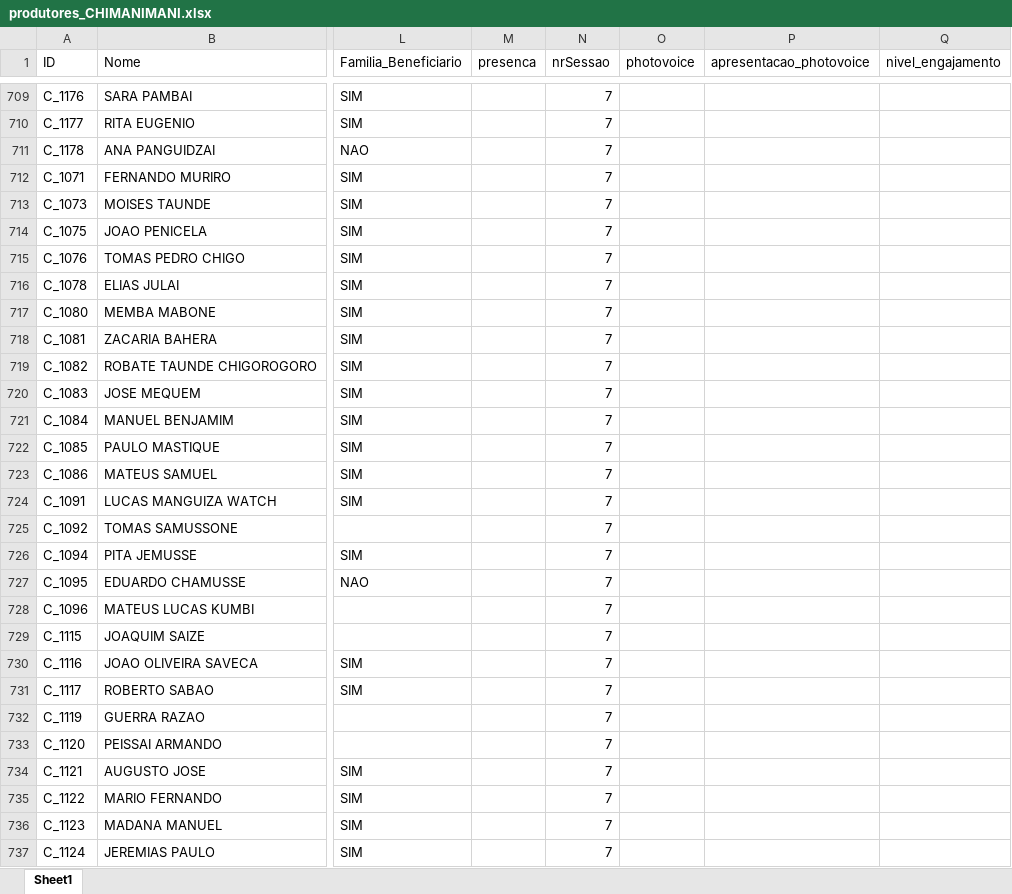
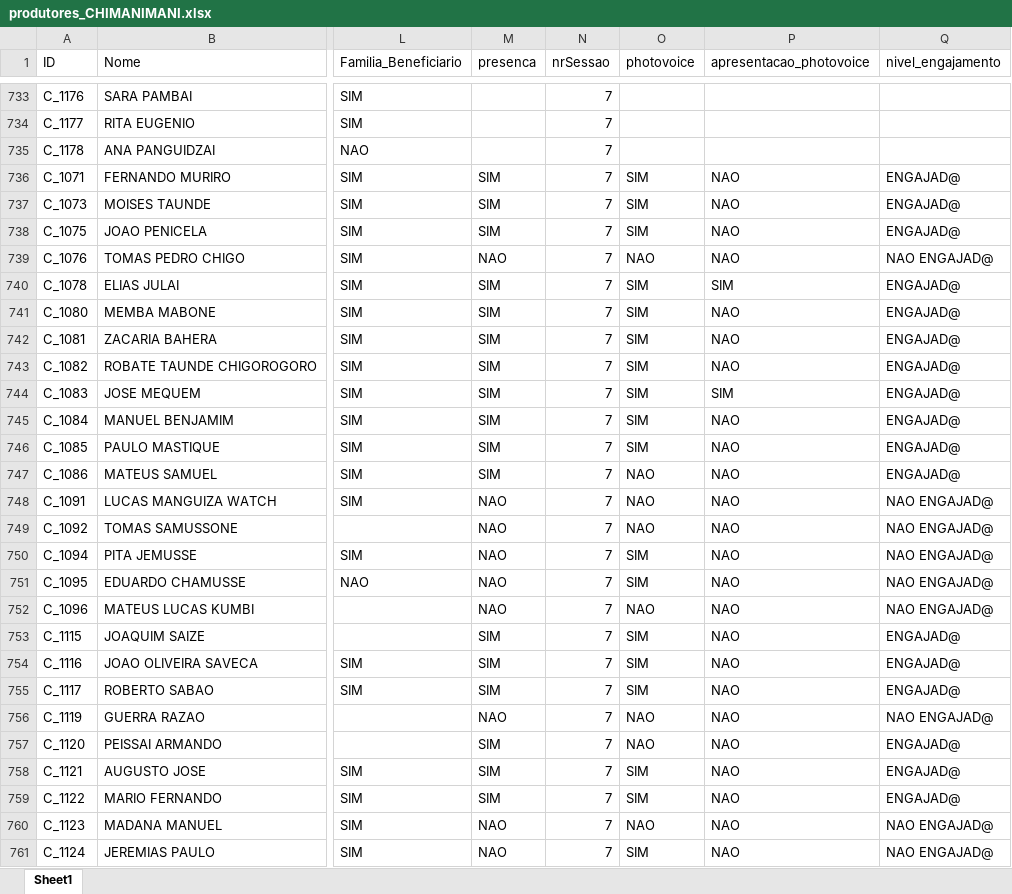
Before and after one commit to nhanombedercio/Consider, an Excel workbook: produtores_CHIMANIMANI.xlsx, sheet Sheet1, drawn as a sheet; only a part is shown, gaps mark what is left out; values as stored, in another font and other column widths than the file's, no borders; addresses are those after the commit; the diff covers the shown part only; the diff names each change by its address in the sheet, - before the commit and + after, or states it on an @@ line.

```diff
--- a/produtores_CHIMANIMANI.xlsx (sheet Sheet1)
+++ b/produtores_CHIMANIMANI.xlsx (sheet Sheet1)
-M736:M738 (presenca): (empty)
+M736:M738 (presenca): SIM
-O736:O738 (photovoice): (empty)
+O736:O738 (photovoice): SIM
-P736:P739 (apresentacao_photovoice): (empty)
+P736:P739 (apresentacao_photovoice): NAO
-Q736:Q738 (nivel_engajamento): (empty)
+Q736:Q738 (nivel_engajamento): ENGAJAD@
-M739 (presenca): (empty)
+M739 (presenca): NAO
-O739 (photovoice): (empty)
+O739 (photovoice): NAO
-Q739 (nivel_engajamento): (empty)
+Q739 (nivel_engajamento): NAO ENGAJAD@
-M740:M747 (presenca): (empty)
+M740:M747 (presenca): SIM
-O740:O746 (photovoice): (empty)
+O740:O746 (photovoice): SIM
-P740 (apresentacao_photovoice): (empty)
+P740 (apresentacao_photovoice): SIM
-Q740:Q747 (nivel_engajamento): (empty)
+Q740:Q747 (nivel_engajamento): ENGAJAD@
-P741:P743 (apresentacao_photovoice): (empty)
+P741:P743 (apresentacao_photovoice): NAO
-P744 (apresentacao_photovoice): (empty)
+P744 (apresentacao_photovoice): SIM
-P745:P761 (apresentacao_photovoice): (empty)
+P745:P761 (apresentacao_photovoice): NAO
-O747:O749 (photovoice): (empty)
+O747:O749 (photovoice): NAO
-M748:M752 (presenca): (empty)
+M748:M752 (presenca): NAO
-Q748:Q752 (nivel_engajamento): (empty)
+Q748:Q752 (nivel_engajamento): NAO ENGAJAD@
-O750:O751 (photovoice): (empty)
+O750:O751 (photovoice): SIM
-O752 (photovoice): (empty)
+O752 (photovoice): NAO
-M753:M755 (presenca): (empty)
+M753:M755 (presenca): SIM
-O753:O755 (photovoice): (empty)
+O753:O755 (photovoice): SIM
-Q753:Q755 (nivel_engajamento): (empty)
+Q753:Q755 (nivel_engajamento): ENGAJAD@
-M756 (presenca): (empty)
+M756 (presenca): NAO
-O756:O757 (photovoice): (empty)
+O756:O757 (photovoice): NAO
-Q756 (nivel_engajamento): (empty)
+Q756 (nivel_engajamento): NAO ENGAJAD@
-M757:M759 (presenca): (empty)
+M757:M759 (presenca): SIM
-Q757:Q759 (nivel_engajamento): (empty)
+Q757:Q759 (nivel_engajamento): ENGAJAD@
-O758:O759 (photovoice): (empty)
+O758:O759 (photovoice): SIM
-M760:M761 (presenca): (empty)
+M760:M761 (presenca): NAO
-O760 (photovoice): (empty)
+O760 (photovoice): NAO
-Q760:Q761 (nivel_engajamento): (empty)
+Q760:Q761 (nivel_engajamento): NAO ENGAJAD@
-O761 (photovoice): (empty)
+O761 (photovoice): SIM
```
Also changed, not shown: 24 added rows, 24 removed rows and 12 edited cells elsewhere in this sheet, desistentes.xlsx, parceiros_present.xlsx, 12 other files.
